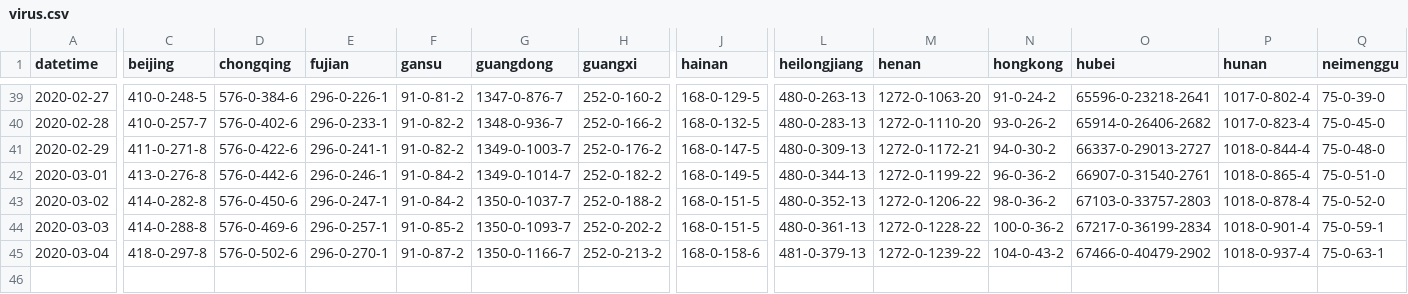
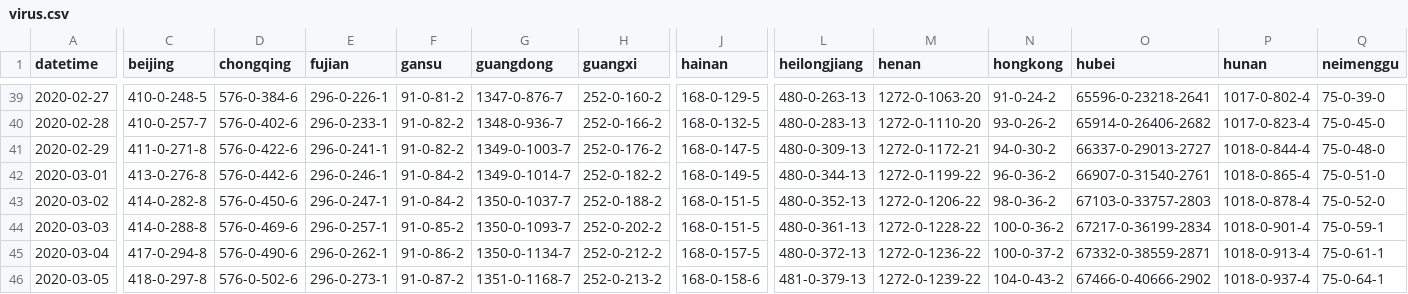
Before and after one commit to jakobzhao/virus, a CSV file: assets/virus.csv, drawn as a sheet; only a part is shown, gaps mark what is left out; rows hold the shown columns only; the diff covers the shown part only; the diff names each change by its address in the sheet, - before the commit and + after, or states it on an @@ line.

```diff
--- a/assets/virus.csv
+++ b/assets/virus.csv
-C45 (beijing): 418-0-297-8
+C45 (beijing): 417-0-294-8
-D45 (chongqing): 576-0-502-6
+D45 (chongqing): 576-0-490-6
-E45 (fujian): 296-0-270-1
+E45 (fujian): 296-0-262-1
-F45 (gansu): 91-0-87-2
+F45 (gansu): 91-0-86-2
-G45 (guangdong): 1350-0-1166-7
+G45 (guangdong): 1350-0-1134-7
-H45 (guangxi): 252-0-213-2
+H45 (guangxi): 252-0-212-2
-J45 (hainan): 168-0-158-6
+J45 (hainan): 168-0-157-5
-L45 (heilongjiang): 481-0-379-13
+L45 (heilongjiang): 480-0-372-13
-M45 (henan): 1272-0-1239-22
+M45 (henan): 1272-0-1236-22
-N45 (hongkong): 104-0-43-2
+N45 (hongkong): 100-0-37-2
-O45 (hubei): 67466-0-40479-2902
+O45 (hubei): 67332-0-38559-2871
-P45 (hunan): 1018-0-937-4
+P45 (hunan): 1018-0-913-4
-Q45 (neimenggu): 75-0-63-1
+Q45 (neimenggu): 75-0-61-1
+row 46: 2020-03-05 | 418-0-297-8 | 576-0-502-6 | 296-0-273-1 | 91-0-87-2 | 1351-0-1168-7 | 252-0-213-2 | 168-0-158-6 | 481-0-379-13 | 1272-0-1239-22 | 104-0-43-2 | 67466-0-40666-2902 | 1018-0-937-4 | 75-0-64-1
```
Also changed, not shown: 54 edited cells elsewhere in this file, 2 other files.
